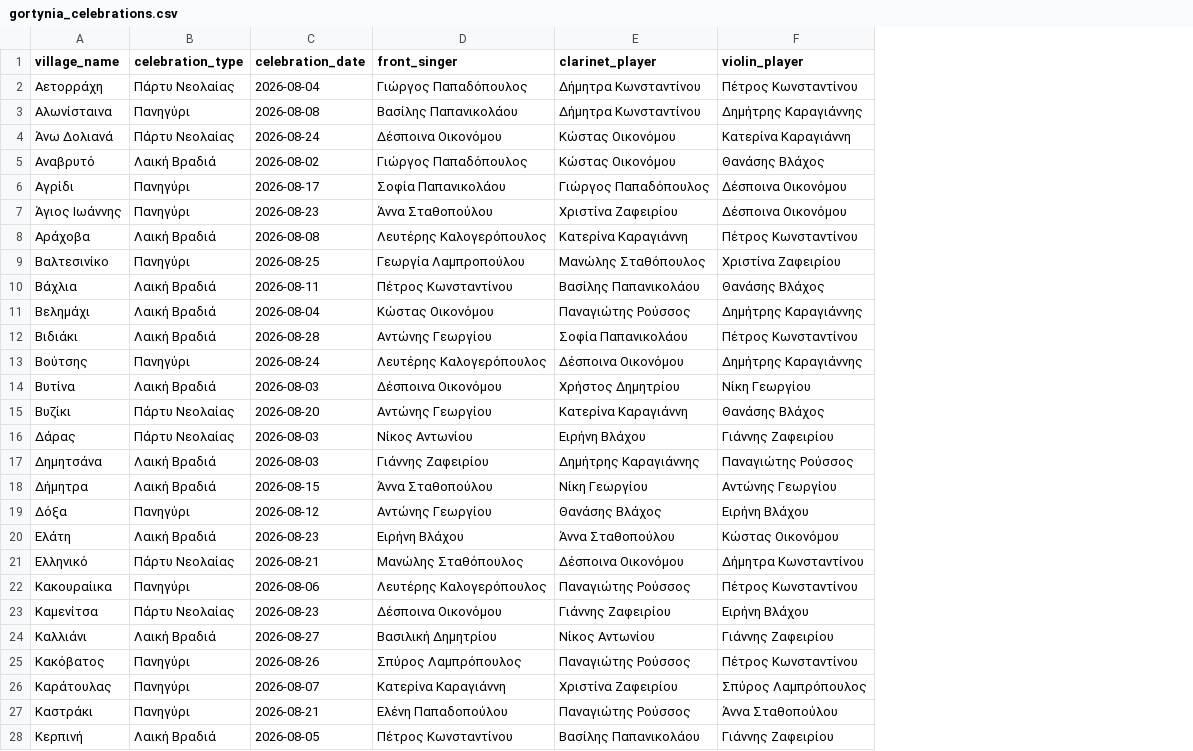
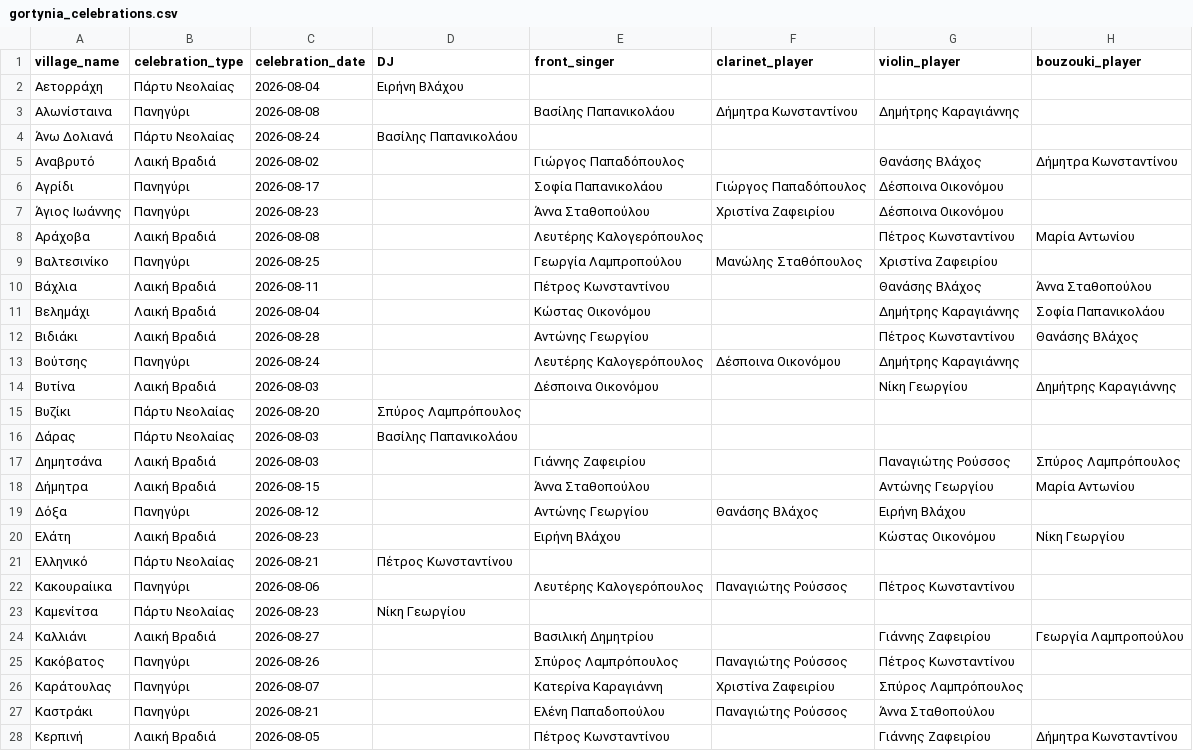
Before and after one commit to NikitasSiannas/gortynia-demo, a CSV file: public/gortynia_celebrations.csv, drawn as a sheet; only a part is shown; addresses are those after the commit; the diff covers the shown part only; the diff names each change by its address in the sheet, - before the commit and + after, or states it on an @@ line.

```diff
--- a/public/gortynia_celebrations.csv
+++ b/public/gortynia_celebrations.csv
+column D (DJ), rows 2-23: Ειρήνη Βλάχου |  | Βασίλης Παπανικολάου |  |  |  |  |  |  |  |  |  |  | Σπύρος Λαμπρόπουλος | Βασίλης Παπανικολάου |  |  |  |  | Πέτρος Κωνσταντίνου |  | Νίκη Γεωργίου
+column H (bouzouki_player), rows 5-28: Δήμητρα Κωνσταντίνου |  |  | Μαρία Αντωνίου |  | Άννα Σταθοπούλου | Σοφία Παπανικολάου | Θανάσης Βλάχος |  | Δημήτρης Καραγιάννης |  |  | Σπύρος Λαμπρόπουλος | Μαρία Αντωνίου |  | Νίκη Γεωργίου |  |  |  | Γεωργία Λαμπροπούλου |  |  |  | Δήμητρα Κωνσταντίνου
-E2 (front_singer): Γιώργος Παπαδόπουλος
+E2 (front_singer): (empty)
-F2 (clarinet_player): Δήμητρα Κωνσταντίνου
+F2 (clarinet_player): (empty)
-G2 (violin_player): Πέτρος Κωνσταντίνου
+G2 (violin_player): (empty)
-E4 (front_singer): Δέσποινα Οικονόμου
+E4 (front_singer): (empty)
-F4:F5 (clarinet_player): Κώστας Οικονόμου
+F4:F5 (clarinet_player): (empty)
-G4 (violin_player): Κατερίνα Καραγιάννη
+G4 (violin_player): (empty)
-F8 (clarinet_player): Κατερίνα Καραγιάννη
+F8 (clarinet_player): (empty)
-F10 (clarinet_player): Βασίλης Παπανικολάου
+F10 (clarinet_player): (empty)
-F11 (clarinet_player): Παναγιώτης Ρούσσος
+F11 (clarinet_player): (empty)
-F12 (clarinet_player): Σοφία Παπανικολάου
+F12 (clarinet_player): (empty)
-F14 (clarinet_player): Χρήστος Δημητρίου
+F14 (clarinet_player): (empty)
-E15 (front_singer): Αντώνης Γεωργίου
+E15 (front_singer): (empty)
-F15 (clarinet_player): Κατερίνα Καραγιάννη
+F15 (clarinet_player): (empty)
-G15 (violin_player): Θανάσης Βλάχος
+G15 (violin_player): (empty)
-E16 (front_singer): Νίκος Αντωνίου
+E16 (front_singer): (empty)
-F16 (clarinet_player): Ειρήνη Βλάχου
+F16 (clarinet_player): (empty)
-G16 (violin_player): Γιάννης Ζαφειρίου
+G16 (violin_player): (empty)
-F17 (clarinet_player): Δημήτρης Καραγιάννης
+F17 (clarinet_player): (empty)
-F18 (clarinet_player): Νίκη Γεωργίου
+F18 (clarinet_player): (empty)
-F20 (clarinet_player): Άννα Σταθοπούλου
+F20 (clarinet_player): (empty)
-E21 (front_singer): Μανώλης Σταθόπουλος
+E21 (front_singer): (empty)
-F21 (clarinet_player): Δέσποινα Οικονόμου
+F21 (clarinet_player): (empty)
-G21 (violin_player): Δήμητρα Κωνσταντίνου
+G21 (violin_player): (empty)
-E23 (front_singer): Δέσποινα Οικονόμου
+E23 (front_singer): (empty)
-F23 (clarinet_player): Γιάννης Ζαφειρίου
+F23 (clarinet_player): (empty)
-G23 (violin_player): Ειρήνη Βλάχου
+G23 (violin_player): (empty)
-F24 (clarinet_player): Νίκος Αντωνίου
+F24 (clarinet_player): (empty)
-F28 (clarinet_player): Βασίλης Παπανικολάου
+F28 (clarinet_player): (empty)
```
Also changed, not shown: 50 edited cells elsewhere in this file, 1 other file.
